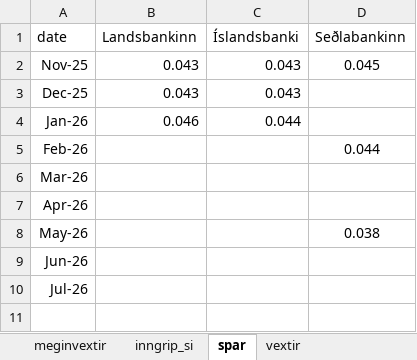
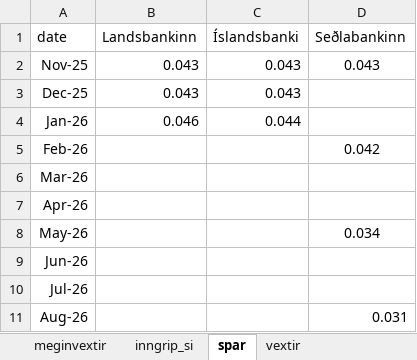
Before and after one commit to hagdeild/verdbolguskyrsla, an Excel workbook: data/verdbolguskyrsla_data.xlsx, sheet spar, drawn as a sheet; values as stored, in another font and other column widths than the file's, no borders; 1 other sheet too large or unreadable and not compared; the diff names each change by its address in the sheet, - before the commit and + after, or states it on an @@ line.

Commit message:
update PM spa

```diff
--- a/data/verdbolguskyrsla_data.xlsx (sheet spar)
+++ b/data/verdbolguskyrsla_data.xlsx (sheet spar)
-D2 (Seðlabankinn): 0.045
+D2 (Seðlabankinn): 0.043
-D5 (Seðlabankinn): 0.044
+D5 (Seðlabankinn): 0.042
-D8 (Seðlabankinn): 0.038
+D8 (Seðlabankinn): 0.034
+row 11: Aug-26 |  |  | 0.031
```
